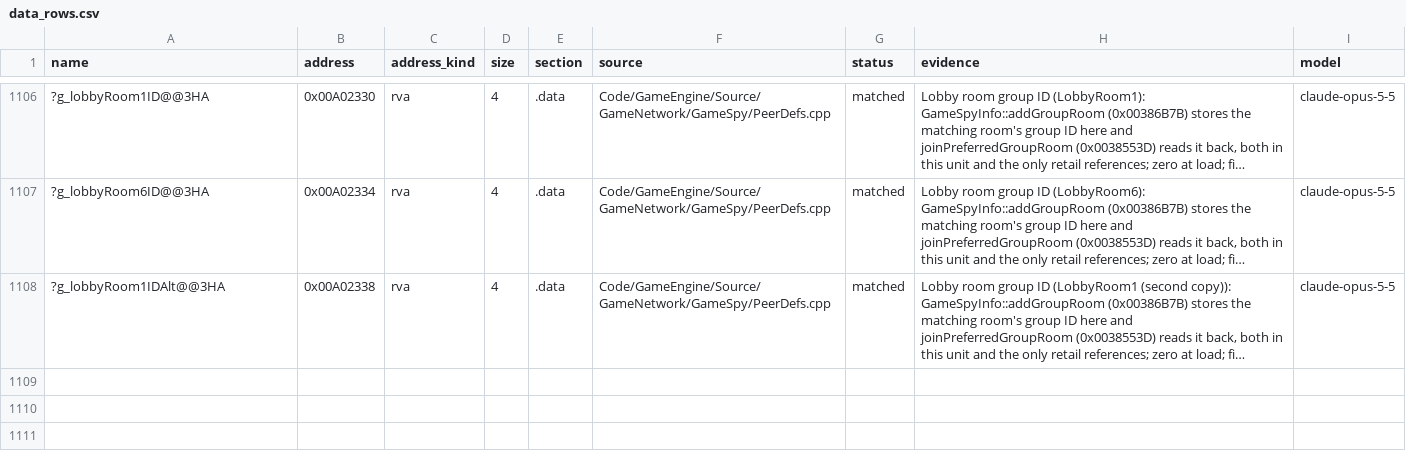
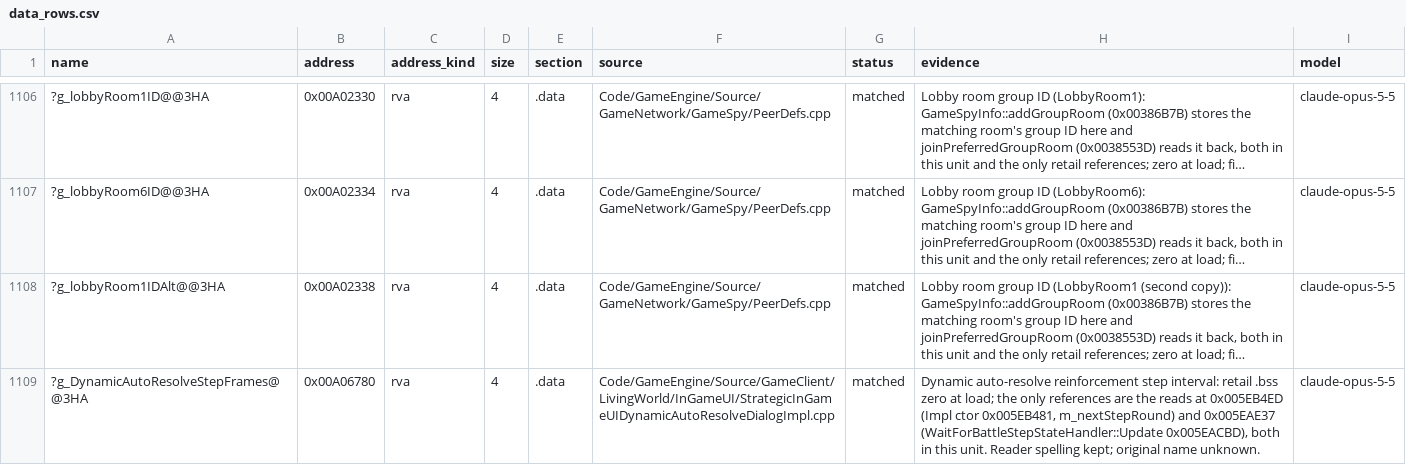
Before and after one commit to Alitryel/Open-BFME-2, a CSV file: reverse/data_rows.csv, drawn as a sheet; only a part is shown, gaps mark what is left out; long unchanged cells end in …; the diff names each change by its address in the sheet, - before the commit and + after, or states it on an @@ line.

```diff
--- a/reverse/data_rows.csv
+++ b/reverse/data_rows.csv
+row 1109: ?g_DynamicAutoResolveStepFrames@@3HA | 0x00A06780 | rva | 4 | .data | Code/GameEngine/Source/GameClient/LivingWorld/InGameUI/StrategicInGameUIDynamicAutoResolveDialogImpl.cpp | matched | Dynamic auto-resolve reinforcement step interval: retail .bss zero at load; the only references are the reads at 0x005EB4ED (Impl ctor 0x005EB481, m_nextStepRound) and 0x005EAE37 (WaitForBattleStepStateHandler::Update 0x005EACBD), both in this unit. Reader spelling kept; original name unknown. | claude-opus-5-5
```
Also changed, not shown: 1 other file.
